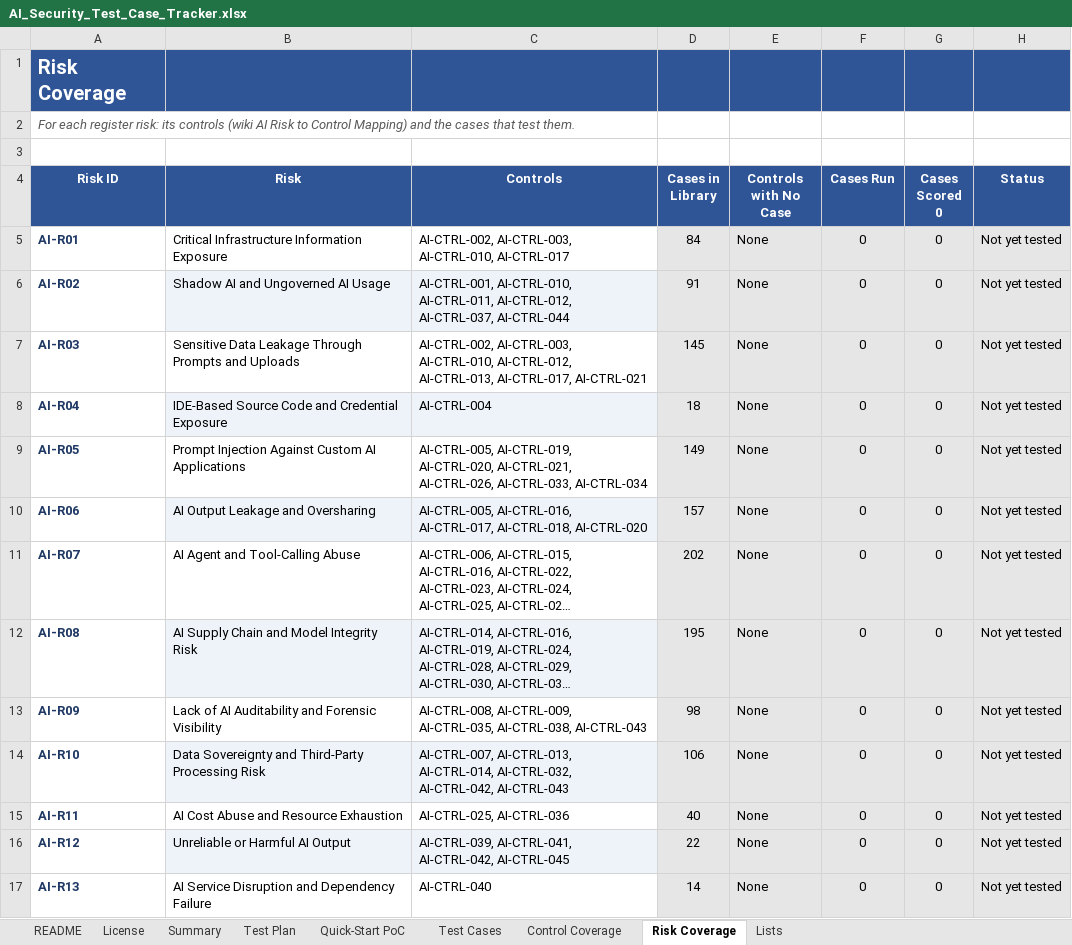
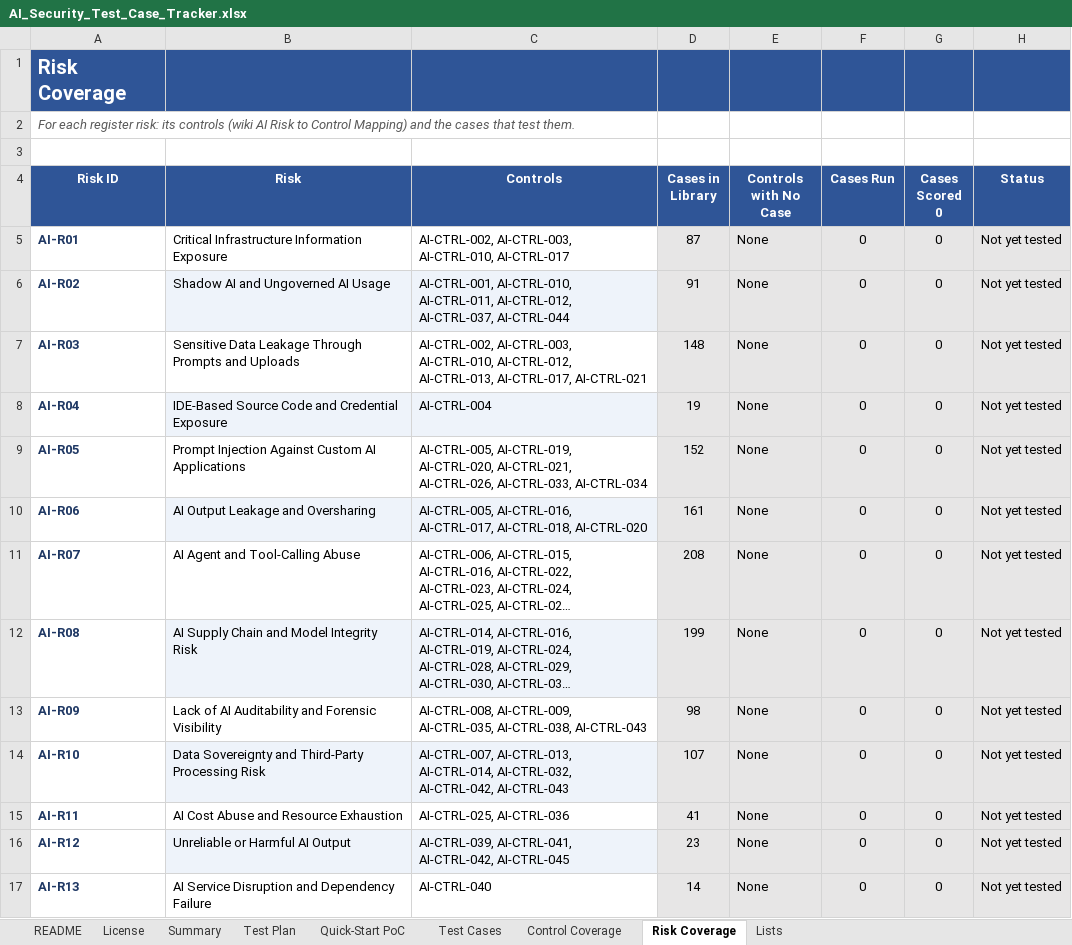
Before and after one commit to nachi065/AI-Security-Wiki, an Excel workbook: source/25_Templates/AI_Security_Test_Case_Tracker.xlsx, sheet Risk Coverage, drawn as a sheet; only a part is shown; long unchanged cells end in …; values as stored, in another font and other column widths than the file's, no borders; conditional formats not drawn; the diff covers the shown part only; the diff names each change by its address in the sheet, - before the commit and + after, or states it on an @@ line.

```diff
--- a/source/25_Templates/AI_Security_Test_Case_Tracker.xlsx (sheet Risk Coverage)
+++ b/source/25_Templates/AI_Security_Test_Case_Tracker.xlsx (sheet Risk Coverage)
-D5 (Cases in Library): 84
+D5 (Cases in Library): 87
-D7 (Cases in Library): 145
+D7 (Cases in Library): 148
-D8 (Cases in Library): 18
+D8 (Cases in Library): 19
-D9 (Cases in Library): 149
+D9 (Cases in Library): 152
-D10 (Cases in Library): 157
+D10 (Cases in Library): 161
-D11 (Cases in Library): 202
+D11 (Cases in Library): 208
-D12 (Cases in Library): 195
+D12 (Cases in Library): 199
-D14 (Cases in Library): 106
+D14 (Cases in Library): 107
-D15 (Cases in Library): 40
+D15 (Cases in Library): 41
-D16 (Cases in Library): 22
+D16 (Cases in Library): 23
```
Also changed, not shown: 32 edited cells elsewhere in this sheet, sheet Test Cases, sheet Control Coverage, sheet Summary, sheet README, sheet License, formulas that keep their value, source/25_Templates/AI_Risk_Register_Template.xlsx, source/25_Templates/AI_Security_Audit_and_Evidence_Checklist.xlsx, 24 other files.
